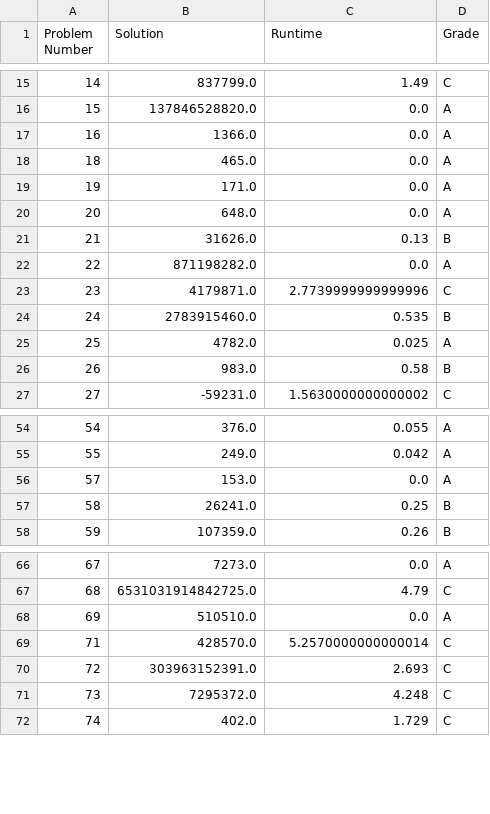
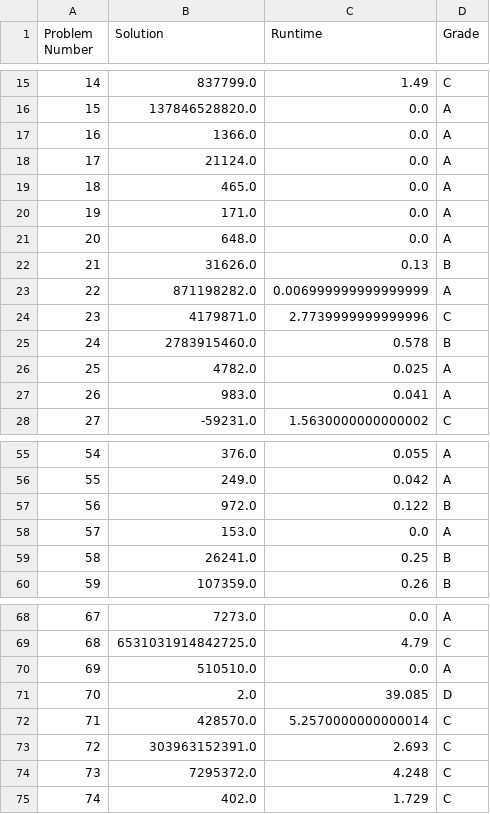
Before and after one commit to YoavCarmel/project_euler, a CSV file: solution_file/solution_file.csv, drawn as a sheet; only a part is shown, gaps mark what is left out.

Commit message:
fixed solution file creator and documented problems 1-26

```diff
--- a/solution_file/solution_file.csv
+++ b/solution_file/solution_file.csv
@@ -17,2 +17,3 @@ Problem Number,Solution,Runtime,Grade
 16,1366.0,0.0,A
+17,21124.0,0.0,A
 18,465.0,0.0,A
@@ -21,7 +22,7 @@ Problem Number,Solution,Runtime,Grade
 21,31626.0,0.13,B
-22,871198282.0,0.0,A
+22,871198282.0,0.006999999999999999,A
 23,4179871.0,2.7739999999999996,C
-24,2783915460.0,0.535,B
+24,2783915460.0,0.578,B
 25,4782.0,0.025,A
-26,983.0,0.58,B
+26,983.0,0.041,A
 27,-59231.0,1.5630000000000002,C
@@ -55,2 +56,3 @@ Problem Number,Solution,Runtime,Grade
 55,249.0,0.042,A
+56,972.0,0.122,B
 57,153.0,0.0,A
@@ -68,2 +70,3 @@ Problem Number,Solution,Runtime,Grade
 69,510510.0,0.0,A
+70,2.0,39.085,D
 71,428570.0,5.2570000000000014,C
```
Also changed, not shown: 28 other files.
